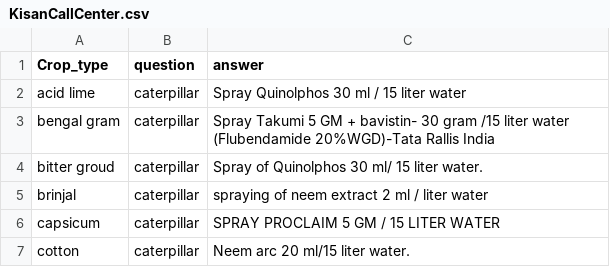
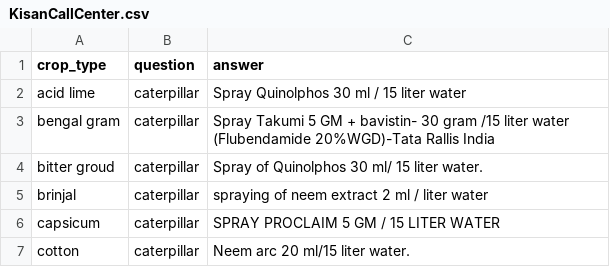
Before and after one commit to Aditya0709-alt/kisaan-sevak, a CSV file: KisanCallCenter.csv, drawn as a sheet; only a part is shown.

```diff
--- a/KisanCallCenter.csv
+++ b/KisanCallCenter.csv
@@ -1,2 +1,2 @@
-Crop_type,question ,answer
+crop_type,question ,answer
 acid lime,caterpillar,Spray Quinolphos 30 ml / 15 liter water
```
Also changed, not shown: 7 other files.
